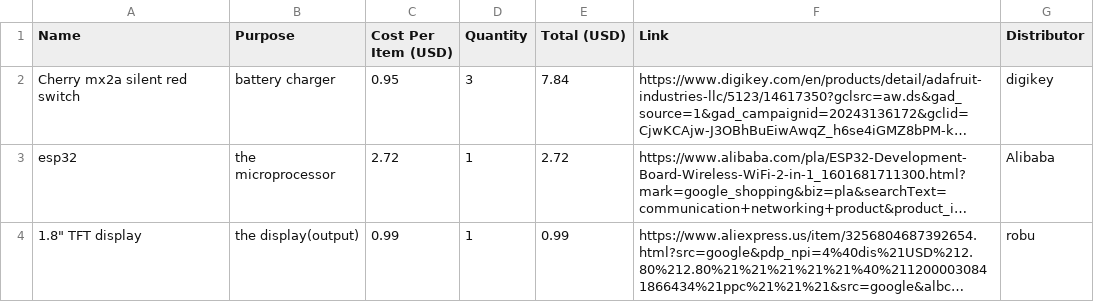
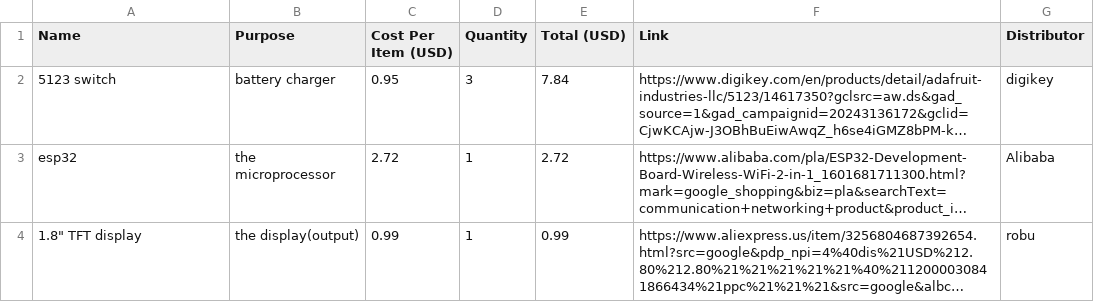
Before and after one commit to RyanBran888/Spotify-THing, a CSV file: MY SPOTIFY DISPLAY-bom.csv, drawn as a sheet; long unchanged cells end in …; the diff names each change by its address in the sheet, - before the commit and + after, or states it on an @@ line.

Commit message:
Update MY SPOTIFY DISPLAY-bom.csv with new entries

```diff
--- a/MY SPOTIFY DISPLAY-bom.csv
+++ b/MY SPOTIFY DISPLAY-bom.csv
-A2 (Name): Cherry mx2a silent red switch
+A2 (Name): 5123 switch
```
